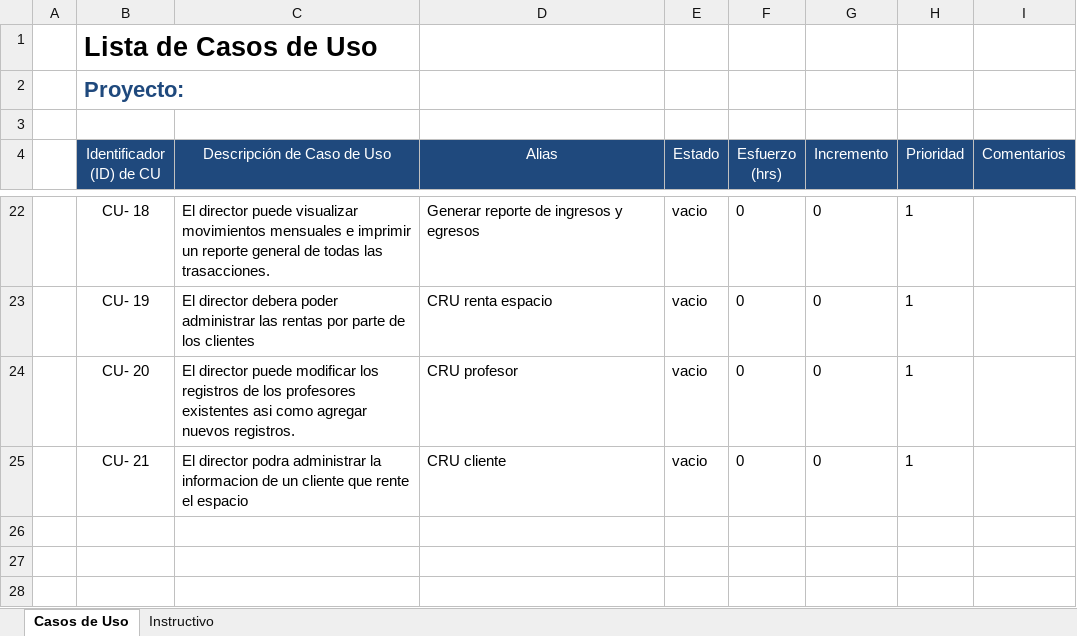
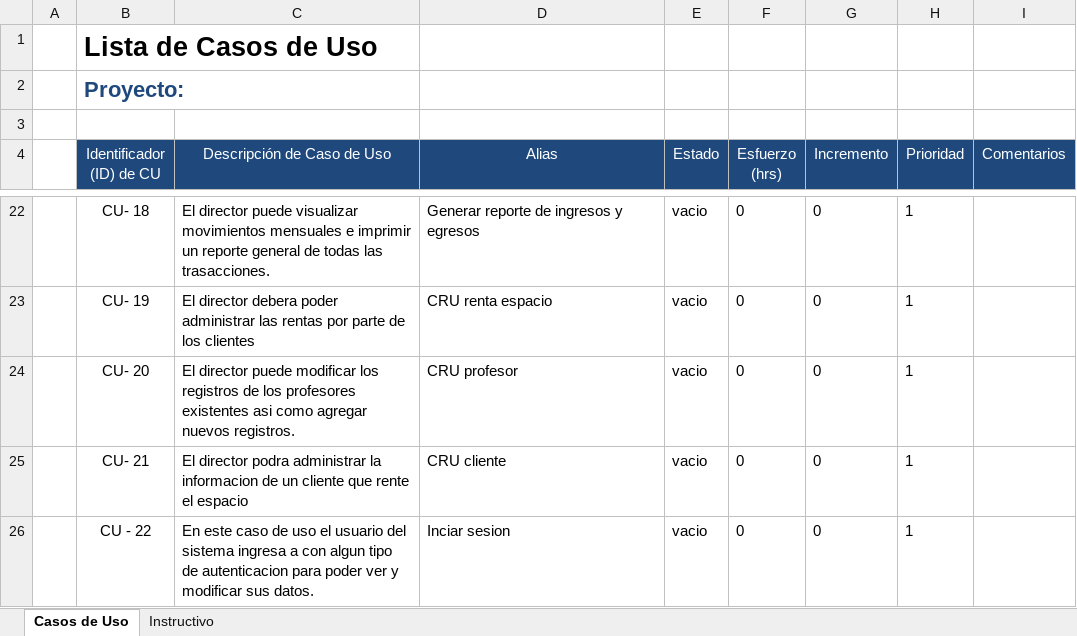
Before and after one commit to Senzho/DesarrolloSoftwareISO, an Excel workbook: Plantillas/Plantilla de Casos de Uso.xlsx, sheet Casos de Uso, drawn as a sheet; only a part is shown, gaps mark what is left out; values as stored, in another font and other column widths than the file's, no borders; the diff names each change by its address in the sheet, - before the commit and + after, or states it on an @@ line.

```diff
--- a/Plantillas/Plantilla de Casos de Uso.xlsx (sheet Casos de Uso)
+++ b/Plantillas/Plantilla de Casos de Uso.xlsx (sheet Casos de Uso)
+row 26:  | CU - 22 | En este caso de uso el usuario del sistema ingresa a con algun tipo de autenticacion para poder ver y modificar sus datos. | Inciar sesion | vacio | 0 | 0 | 1
```
Also changed, not shown: Plantillas/Plantilla Lista de Tareas de la Iteración.xlsx, 4 other files.
